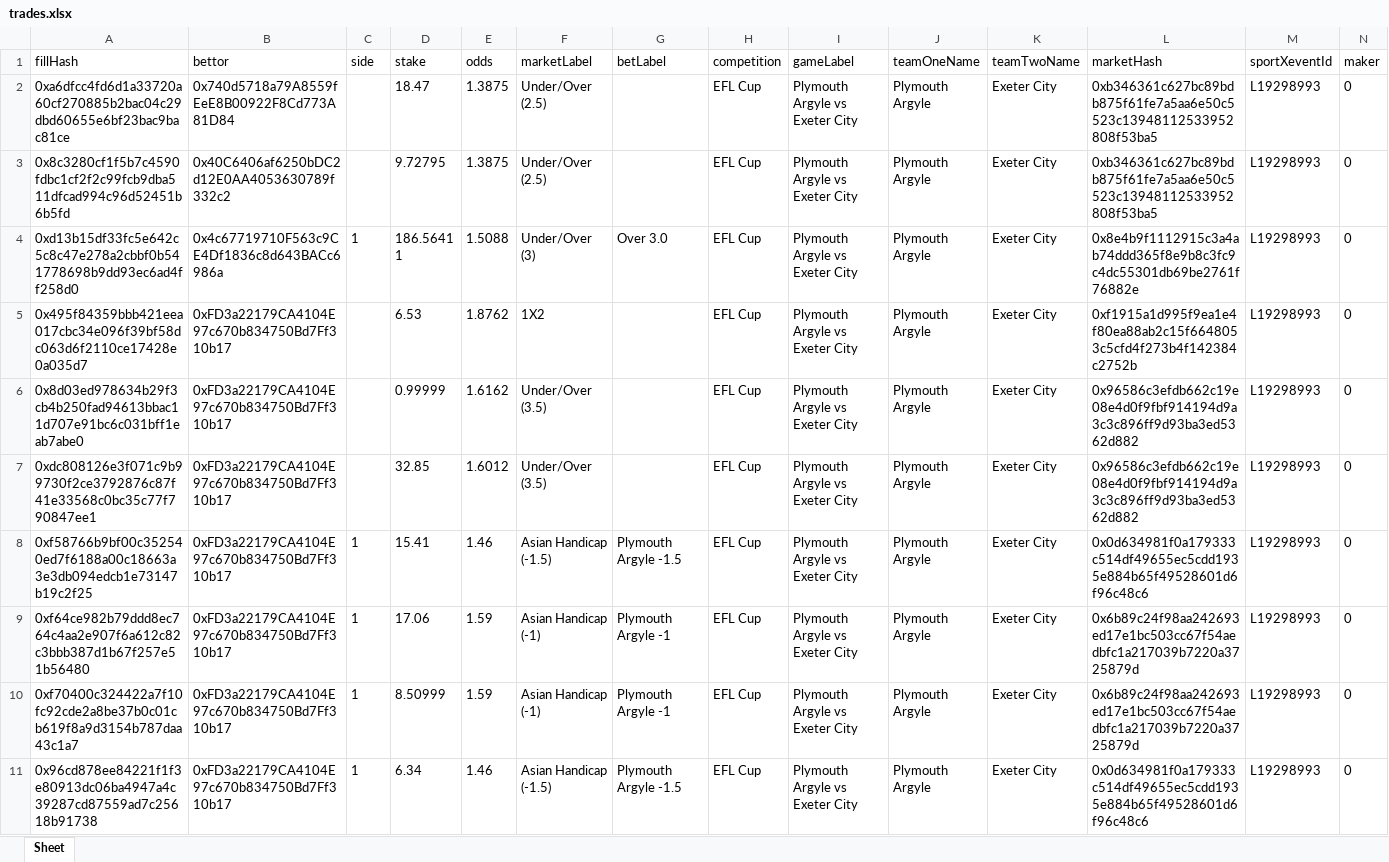
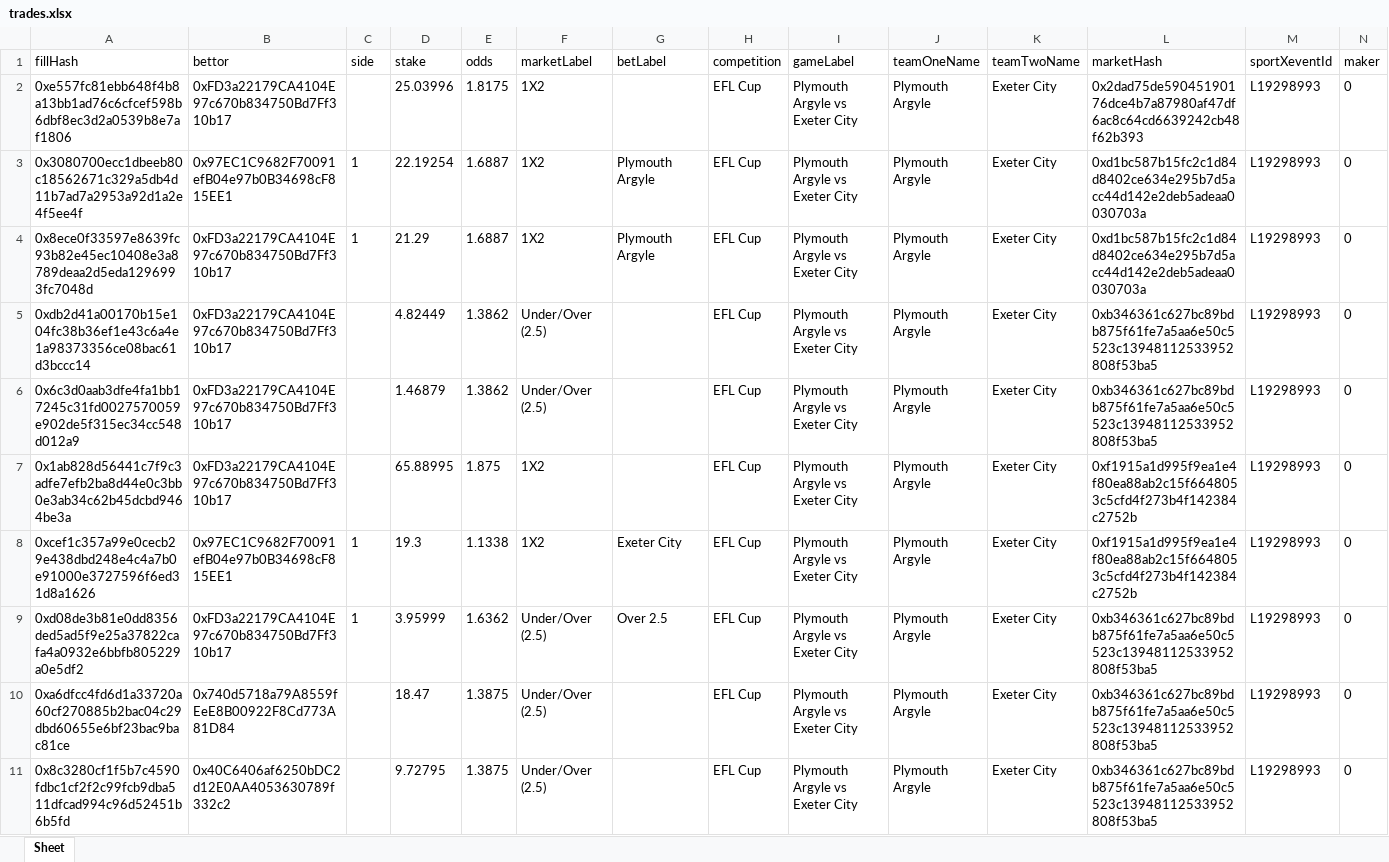
Before and after one commit to aimidas1/transactions_sxbet, an Excel workbook: data/sxbet/ligas/EFL Cup/trades.xlsx, sheet Sheet, drawn as a sheet; only a part is shown; the shorter side is filled out with more unchanged rows; values as stored, in another font and other column widths than the file's, no borders; rows hold the shown columns only; the diff names each change by its address in the sheet, - before the commit and + after, or states it on an @@ line.

Commit message:
Update soccer trades 2026-08-10 10:02:37 UTC

```diff
--- a/data/sxbet/ligas/EFL Cup/trades.xlsx (sheet Sheet)
+++ b/data/sxbet/ligas/EFL Cup/trades.xlsx (sheet Sheet)
+row 2: 0xe557fc81ebb648f4b8a13bb1ad76c6cfcef598b6dbf8ec3d2a0539b8e7af1806 | 0xFD3a22179CA4104E97c670b834750Bd7Ff310b17 |  | 25.03996 | 1.8175 | 1X2 |  | EFL Cup | Plymouth Argyle vs Exeter City | Plymouth Argyle | Exeter City | 0x2dad75de59045190176dce4b7a87980af47df6ac8c64cd6639242cb48f62b393 | L19298993 | 0
+row 3: 0x3080700ecc1dbeeb80c18562671c329a5db4d11b7ad7a2953a92d1a2e4f5ee4f | 0x97EC1C9682F70091efB04e97b0B34698cF815EE1 | 1 | 22.19254 | 1.6887 | 1X2 | Plymouth Argyle | EFL Cup | Plymouth Argyle vs Exeter City | Plymouth Argyle | Exeter City | 0xd1bc587b15fc2c1d84d8402ce634e295b7d5acc44d142e2deb5adeaa0030703a | L19298993 | 0
+row 4: 0x8ece0f33597e8639fc93b82e45ec10408e3a8789deaa2d5eda1296993fc7048d | 0xFD3a22179CA4104E97c670b834750Bd7Ff310b17 | 1 | 21.29 | 1.6887 | 1X2 | Plymouth Argyle | EFL Cup | Plymouth Argyle vs Exeter City | Plymouth Argyle | Exeter City | 0xd1bc587b15fc2c1d84d8402ce634e295b7d5acc44d142e2deb5adeaa0030703a | L19298993 | 0
+row 5: 0xdb2d41a00170b15e104fc38b36ef1e43c6a4e1a98373356ce08bac61d3bccc14 | 0xFD3a22179CA4104E97c670b834750Bd7Ff310b17 |  | 4.82449 | 1.3862 | Under/Over (2.5) |  | EFL Cup | Plymouth Argyle vs Exeter City | Plymouth Argyle | Exeter City | 0xb346361c627bc89bdb875f61fe7a5aa6e50c5523c13948112533952808f53ba5 | L19298993 | 0
+row 6: 0x6c3d0aab3dfe4fa1bb17245c31fd0027570059e902de5f315ec34cc548d012a9 | 0xFD3a22179CA4104E97c670b834750Bd7Ff310b17 |  | 1.46879 | 1.3862 | Under/Over (2.5) |  | EFL Cup | Plymouth Argyle vs Exeter City | Plymouth Argyle | Exeter City | 0xb346361c627bc89bdb875f61fe7a5aa6e50c5523c13948112533952808f53ba5 | L19298993 | 0
+row 7: 0x1ab828d56441c7f9c3adfe7efb2ba8d44e0c3bb0e3ab34c62b45dcbd9464be3a | 0xFD3a22179CA4104E97c670b834750Bd7Ff310b17 |  | 65.88995 | 1.875 | 1X2 |  | EFL Cup | Plymouth Argyle vs Exeter City | Plymouth Argyle | Exeter City | 0xf1915a1d995f9ea1e4f80ea88ab2c15f6648053c5cfd4f273b4f142384c2752b | L19298993 | 0
+row 8: 0xcef1c357a99e0cecb29e438dbd248e4c4a7b0e91000e3727596f6ed31d8a1626 | 0x97EC1C9682F70091efB04e97b0B34698cF815EE1 | 1 | 19.3 | 1.1338 | 1X2 | Exeter City | EFL Cup | Plymouth Argyle vs Exeter City | Plymouth Argyle | Exeter City | 0xf1915a1d995f9ea1e4f80ea88ab2c15f6648053c5cfd4f273b4f142384c2752b | L19298993 | 0
+row 9: 0xd08de3b81e0dd8356ded5ad5f9e25a37822cafa4a0932e6bbfb805229a0e5df2 | 0xFD3a22179CA4104E97c670b834750Bd7Ff310b17 | 1 | 3.95999 | 1.6362 | Under/Over (2.5) | Over 2.5 | EFL Cup | Plymouth Argyle vs Exeter City | Plymouth Argyle | Exeter City | 0xb346361c627bc89bdb875f61fe7a5aa6e50c5523c13948112533952808f53ba5 | L19298993 | 0
```
Also changed, not shown: data/sxbet/ligas/Allsvenskan/trades.xlsx, data/sxbet/ligas/Champions League_UEFA/trades.xlsx, 31 other files.
